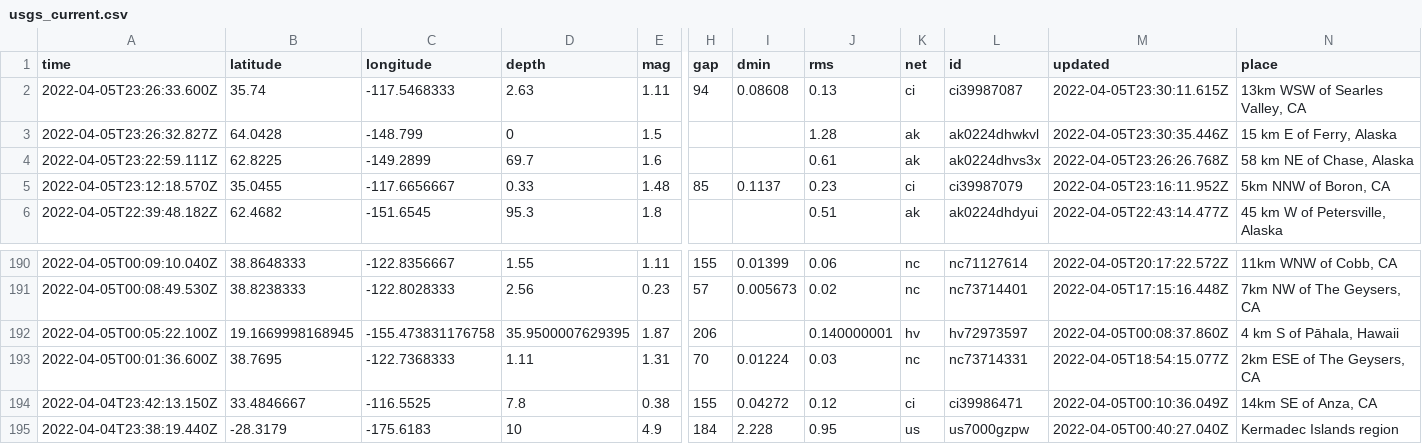
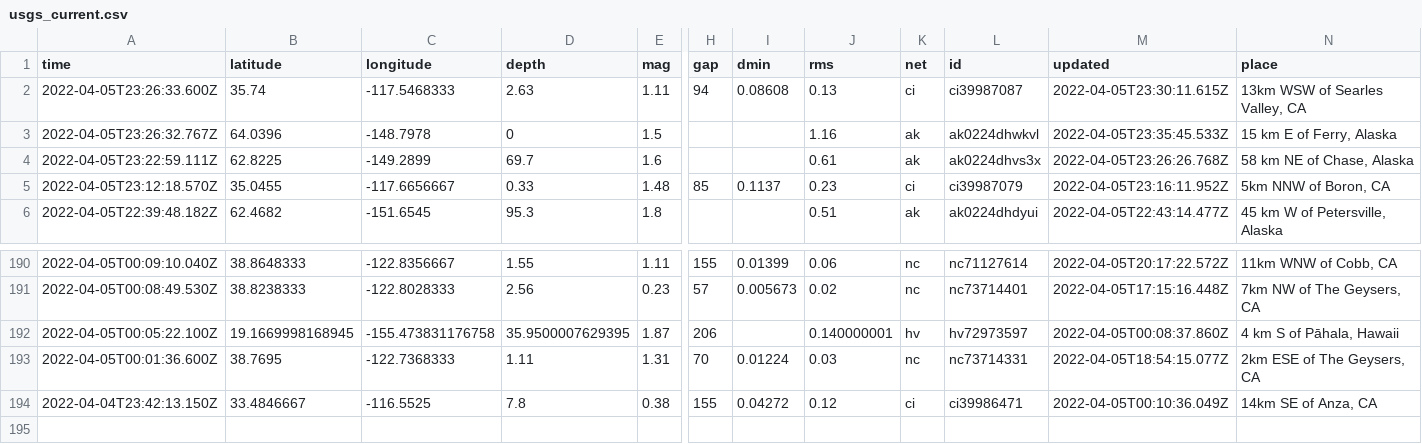
Before and after one commit to invisibae/nicar22-github-actions, a CSV file: usgs_current.csv, drawn as a sheet; only a part is shown, gaps mark what is left out; rows hold the shown columns only; the diff names each change by its address in the sheet, - before the commit and + after, or states it on an @@ line.

```diff
--- a/usgs_current.csv
+++ b/usgs_current.csv
-A3 (time): 2022-04-05T23:26:32.827Z
+A3 (time): 2022-04-05T23:26:32.767Z
-B3 (latitude): 64.0428
+B3 (latitude): 64.0396
-C3 (longitude): -148.799
+C3 (longitude): -148.7978
-J3 (rms): 1.28
+J3 (rms): 1.16
-M3 (updated): 2022-04-05T23:30:35.446Z
+M3 (updated): 2022-04-05T23:35:45.533Z
-row 195: 2022-04-04T23:38:19.440Z | -28.3179 | -175.6183 | 10 | 4.9 | 184 | 2.228 | 0.95 | us | us7000gzpw | 2022-04-05T00:40:27.040Z | Kermadec Islands region
```
